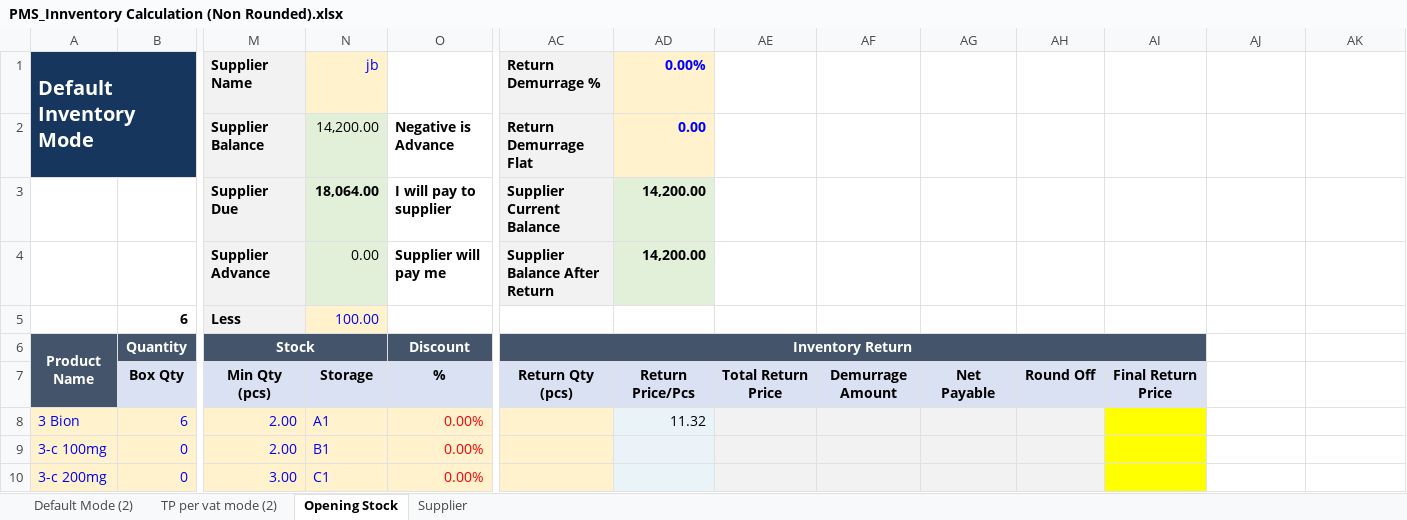
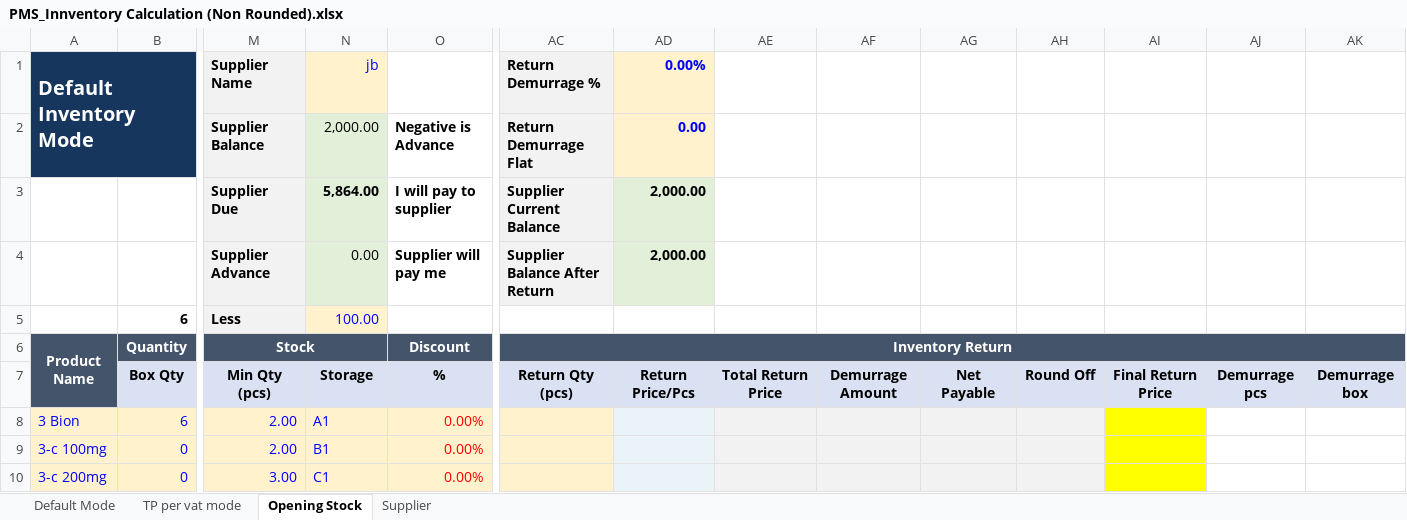
Before and after one commit to ManikHossain27/OS-Pharmacy, an Excel workbook: Knowledge/Inventory Management/PMS_Innventory Calculation (Non Rounded).xlsx, sheet Opening Stock, drawn as a sheet; only a part is shown, gaps mark what is left out; values as stored, in another font and other column widths than the file's, no borders; the diff names each change by its address in the sheet, - before the commit and + after, or states it on an @@ line.

```diff
--- a/Knowledge/Inventory Management/PMS_Innventory Calculation (Non Rounded).xlsx (sheet Opening Stock)
+++ b/Knowledge/Inventory Management/PMS_Innventory Calculation (Non Rounded).xlsx (sheet Opening Stock)
-sheet tab: Default Mode (2)
+sheet tab: Default Mode
-sheet tab: TP per vat mode (2)
+sheet tab: TP per vat mode
-N2: 14,200.00
+N2: 2,000.00
-N3: 18,064.00
+N3: 5,864.00
-AD3:AD4: 14,200.00
+AD3:AD4: 2,000.00
-AC6:AI6 merged
+AC6:AK6 merged
+AD6:AK6 merged
+AE6:AK6 merged
+AF6:AK6 merged
+AG6:AK6 merged
+AH6:AK6 merged
+AI6:AK6 merged
-AJ6:AK6 fill: none
+AJ6:AK6 fill: #44546A
+AJ6:AK6 merged
-AJ7: (empty)
+AJ7: Demurrage pcs
-AJ7:AK7 fill: none
+AJ7:AK7 fill: #D9E1F2
-AK7: (empty)
+AK7: Demurrage box
-AD8: 11.32
+AD8: (empty)
```
Also changed, not shown: sheet Default Mode, sheet TP per vat mode, sheet Supplier, formulas that keep their value, PMS_Product_Module_Test_Report.xlsx, 13 other files.
